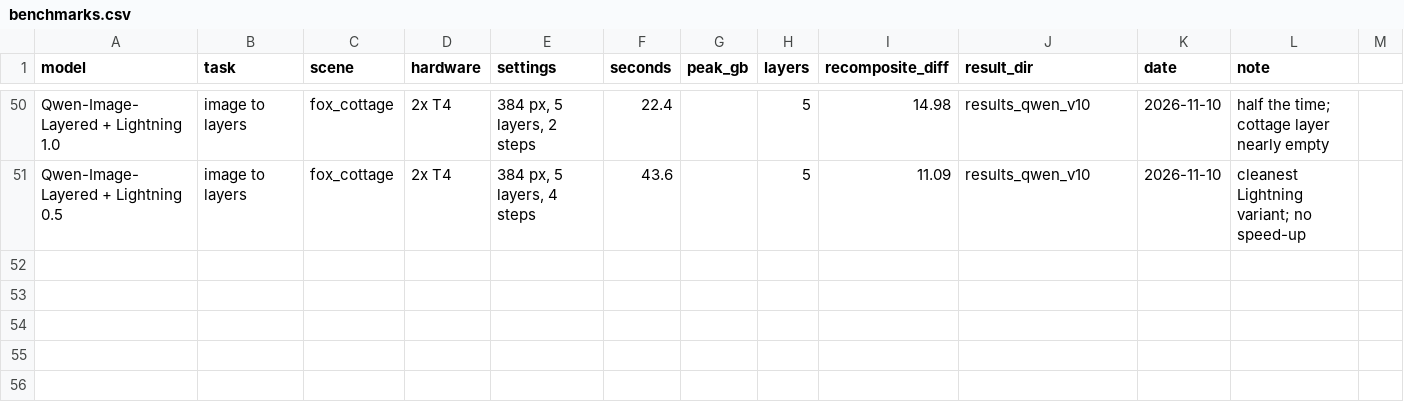
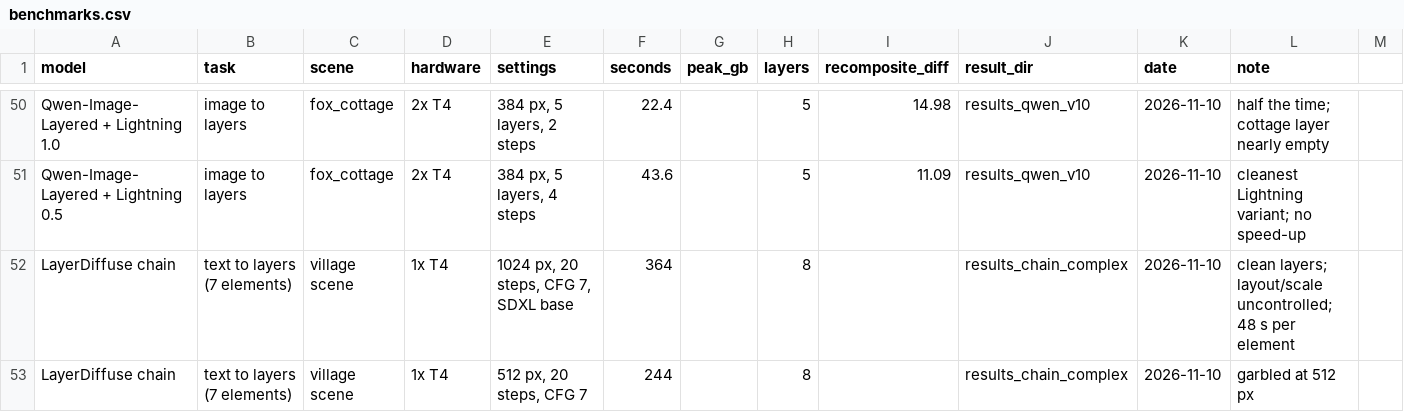
Before and after one commit to MarkAndreDuesing/layer-prototype, a CSV file: prototype/kaggle/benchmarks.csv, drawn as a sheet; only a part is shown, gaps mark what is left out; the diff names each change by its address in the sheet, - before the commit and + after, or states it on an @@ line.

```diff
--- a/prototype/kaggle/benchmarks.csv
+++ b/prototype/kaggle/benchmarks.csv
+row 52: LayerDiffuse chain | text to layers (7 elements) | village scene | 1x T4 | 1024 px, 20 steps, CFG 7, SDXL base | 364 |  | 8 |  | results_chain_complex | 2026-11-10 | clean layers; layout/scale uncontrolled; 48 s per element
+row 53: LayerDiffuse chain | text to layers (7 elements) | village scene | 1x T4 | 512 px, 20 steps, CFG 7 | 244 |  | 8 |  | results_chain_complex | 2026-11-10 | garbled at 512 px
```
Also changed, not shown: 41 other files.
